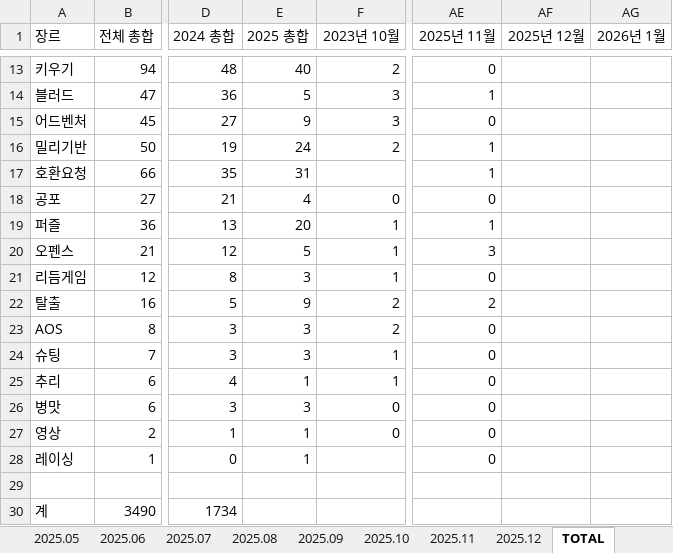
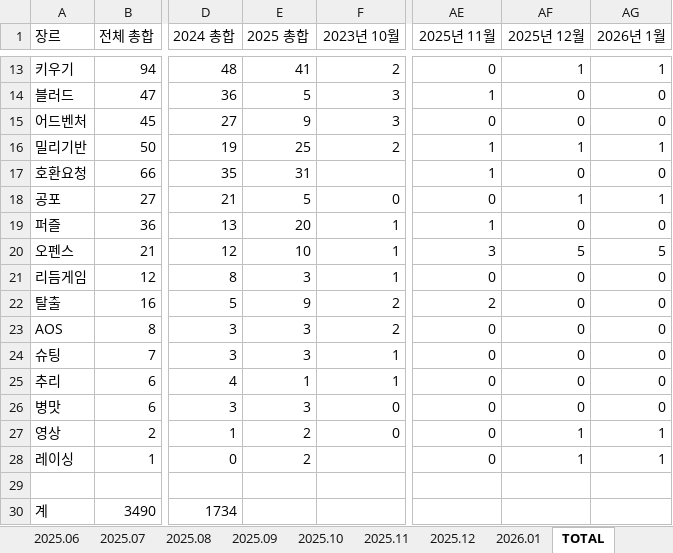
Before and after one commit to AINukeHere/EDAC_Analytics, an Excel workbook: 장르 분포 그래프.xlsx, sheet TOTAL, drawn as a sheet; only a part is shown, gaps mark what is left out; values as stored, in another font and other column widths than the file's, no borders; charts and pictures not drawn; the diff covers the shown part only; the diff names each change by its address in the sheet, - before the commit and + after, or states it on an @@ line.

```diff
--- a/장르 분포 그래프.xlsx (sheet TOTAL)
+++ b/장르 분포 그래프.xlsx (sheet TOTAL)
+sheet tab: 2026.01
-E13 (2025 총합): 40
+E13 (2025 총합): 41
-AF13 (2025년 12월): (empty)
+AF13 (2025년 12월): 1
-AG13 (2026년 1월): (empty)
+AG13 (2026년 1월): 1
-AF14:AF15 (2025년 12월): (empty)
+AF14:AF15 (2025년 12월): 0
-AG14:AG15 (2026년 1월): (empty)
+AG14:AG15 (2026년 1월): 0
-E16 (2025 총합): 24
+E16 (2025 총합): 25
-AF16 (2025년 12월): (empty)
+AF16 (2025년 12월): 1
-AG16 (2026년 1월): (empty)
+AG16 (2026년 1월): 1
-AF17 (2025년 12월): (empty)
+AF17 (2025년 12월): 0
-AG17 (2026년 1월): (empty)
+AG17 (2026년 1월): 0
-E18 (2025 총합): 4
+E18 (2025 총합): 5
-AF18 (2025년 12월): (empty)
+AF18 (2025년 12월): 1
-AG18 (2026년 1월): (empty)
+AG18 (2026년 1월): 1
-AF19 (2025년 12월): (empty)
+AF19 (2025년 12월): 0
-AG19 (2026년 1월): (empty)
+AG19 (2026년 1월): 0
-E20 (2025 총합): 5
+E20 (2025 총합): 10
-AF20 (2025년 12월): (empty)
+AF20 (2025년 12월): 5
-AG20 (2026년 1월): (empty)
+AG20 (2026년 1월): 5
-AF21:AF26 (2025년 12월): (empty)
+AF21:AF26 (2025년 12월): 0
-AG21:AG26 (2026년 1월): (empty)
+AG21:AG26 (2026년 1월): 0
-E27:E28 (2025 총합): 1
+E27:E28 (2025 총합): 2
-AF27:AF28 (2025년 12월): (empty)
+AF27:AF28 (2025년 12월): 1
-AG27:AG28 (2026년 1월): (empty)
+AG27:AG28 (2026년 1월): 1
```
Also changed, not shown: 31 edited cells elsewhere in this sheet, charts or pictures, 5 other files.
